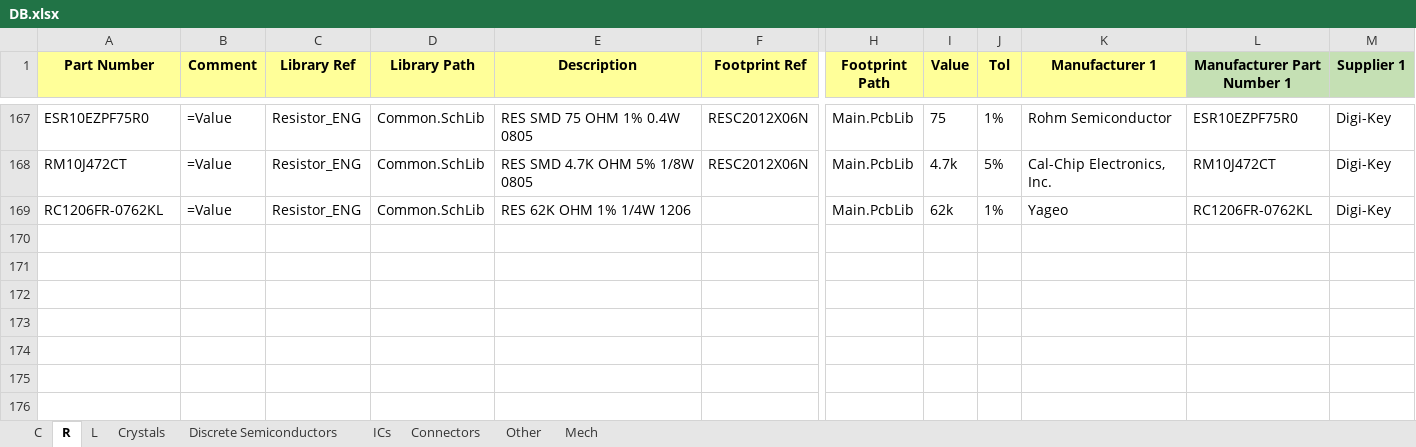
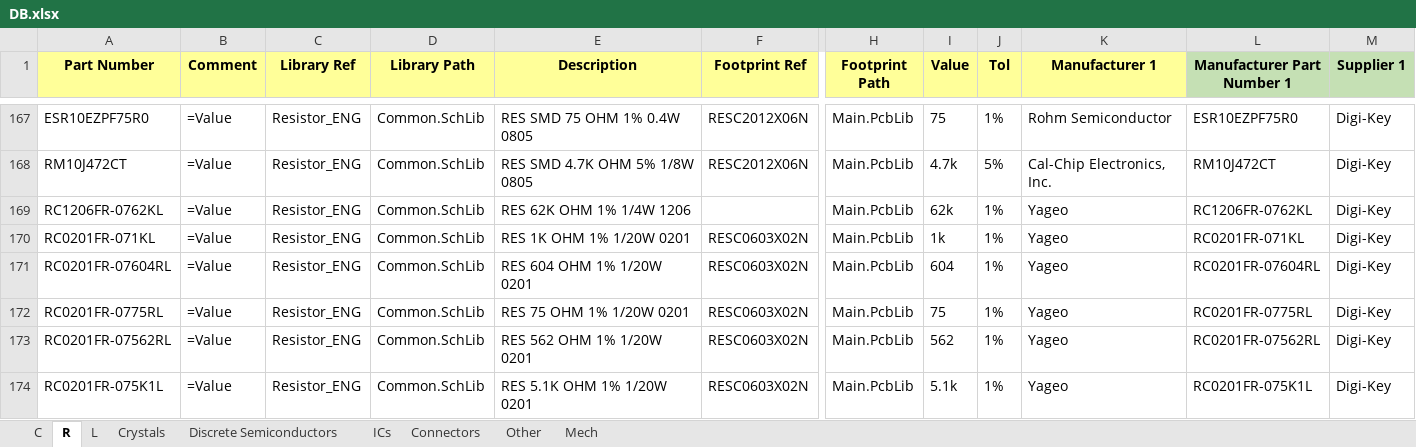
Before and after one commit to User330639/LIBS, an Excel workbook: Altium/DB.xlsx, sheet R, drawn as a sheet; only a part is shown, gaps mark what is left out; values as stored, in another font and other column widths than the file's, no borders; charts and pictures not drawn; rows hold the shown columns only; the diff names each change by its address in the sheet, - before the commit and + after, or states it on an @@ line.

```diff
--- a/Altium/DB.xlsx (sheet R)
+++ b/Altium/DB.xlsx (sheet R)
+row 170: RC0201FR-071KL | =Value | Resistor_ENG | Common.SchLib | RES 1K OHM 1% 1/20W 0201 | RESC0603X02N | Main.PcbLib | 1k | 1% | Yageo | RC0201FR-071KL | Digi-Key
+row 171: RC0201FR-07604RL | =Value | Resistor_ENG | Common.SchLib | RES 604 OHM 1% 1/20W 0201 | RESC0603X02N | Main.PcbLib | 604 | 1% | Yageo | RC0201FR-07604RL | Digi-Key
+row 172: RC0201FR-0775RL | =Value | Resistor_ENG | Common.SchLib | RES 75 OHM 1% 1/20W 0201 | RESC0603X02N | Main.PcbLib | 75 | 1% | Yageo | RC0201FR-0775RL | Digi-Key
+row 173: RC0201FR-07562RL | =Value | Resistor_ENG | Common.SchLib | RES 562 OHM 1% 1/20W 0201 | RESC0603X02N | Main.PcbLib | 562 | 1% | Yageo | RC0201FR-07562RL | Digi-Key
+row 174: RC0201FR-075K1L | =Value | Resistor_ENG | Common.SchLib | RES 5.1K OHM 1% 1/20W 0201 | RESC0603X02N | Main.PcbLib | 5.1k | 1% | Yageo | RC0201FR-075K1L | Digi-Key
```
Also changed, not shown: sheet C, 2 other files.
